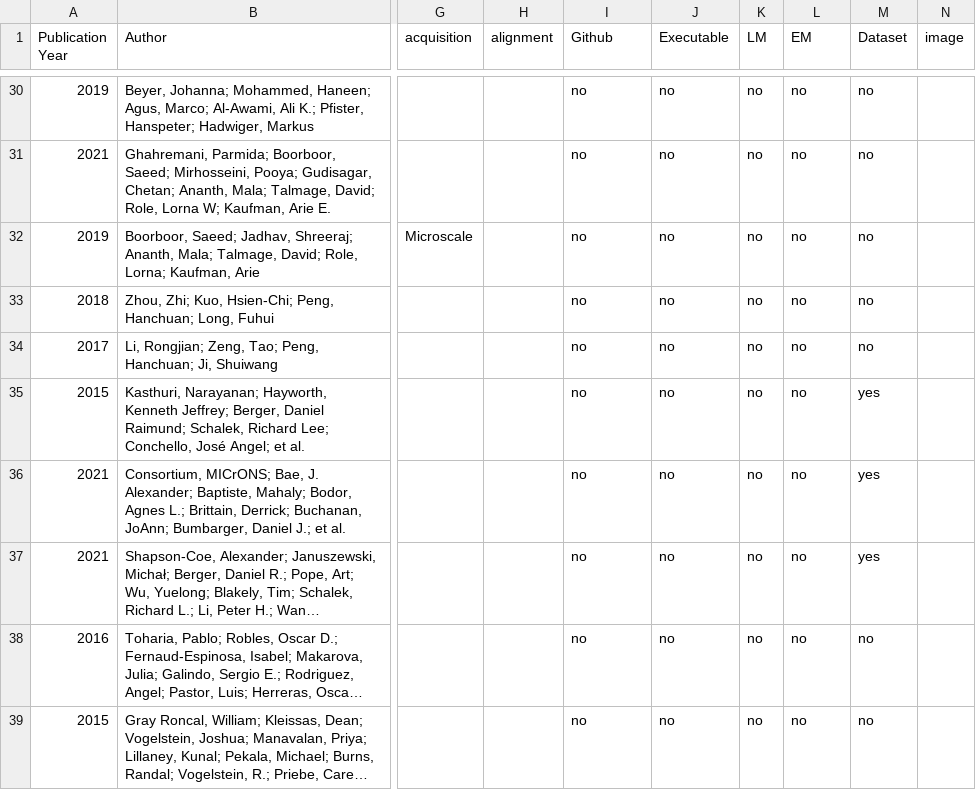
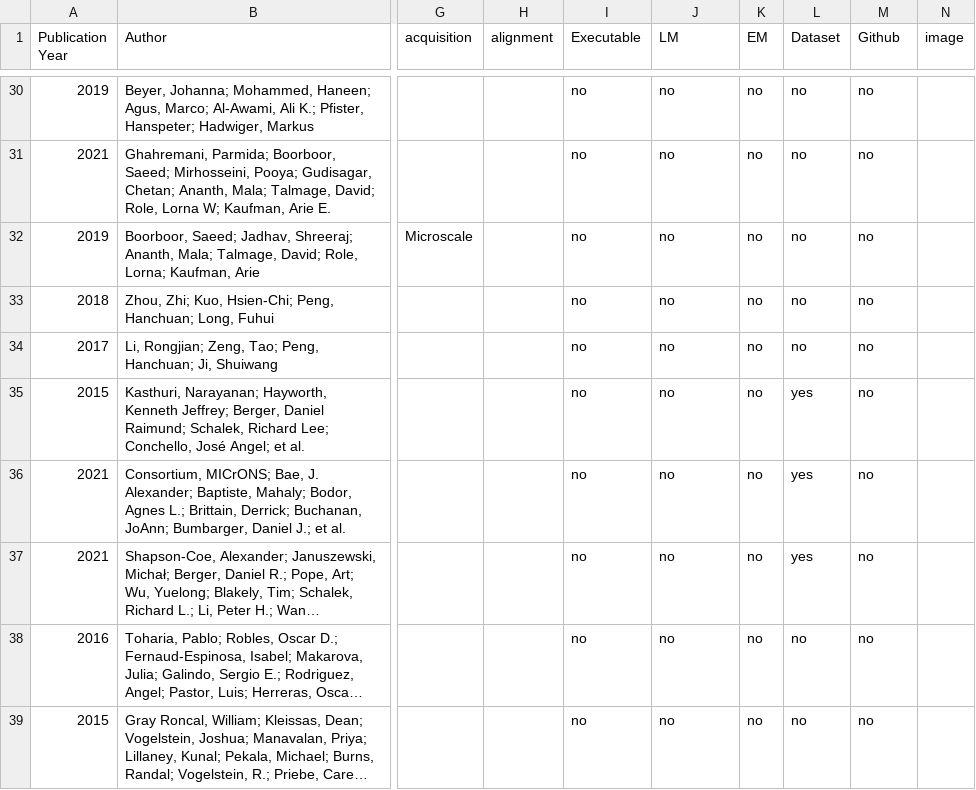
Before and after one commit to connectomics-vis-survey/connectomics-vis-survey.github.io, a CSV file: papers.csv, drawn as a sheet; only a part is shown, gaps mark what is left out; long unchanged cells end in …; the diff covers the shown part only; the diff names each change by its address in the sheet, - before the commit and + after, or states it on an @@ line.

Commit message:
new tags added

```diff
--- a/papers.csv
+++ b/papers.csv
-I1: Github
+I1: Executable
-J1: Executable
+J1: LM
-K1: LM
+K1: EM
-L1: EM
+L1: Dataset
-M1: Dataset
+M1: Github
-L35:L37 (Dataset): no
+L35:L37 (Dataset): yes
-M35:M37 (Github): yes
+M35:M37 (Github): no
```
Also changed, not shown: 31 edited cells elsewhere in this file.
